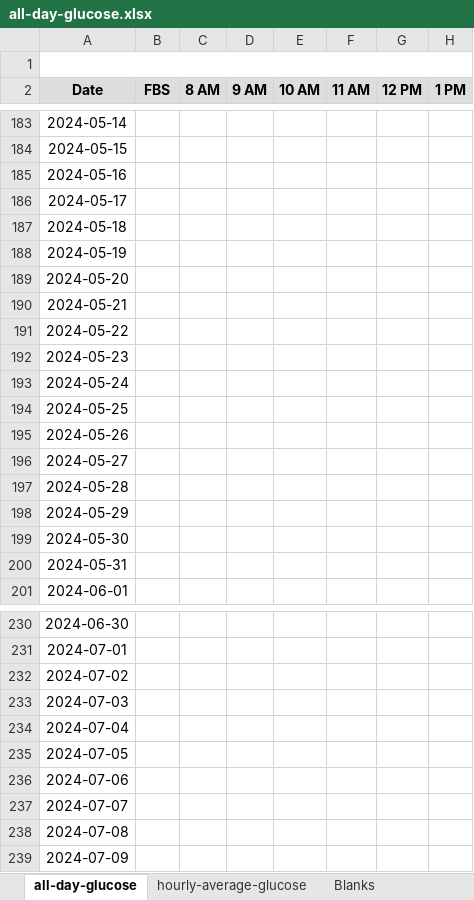
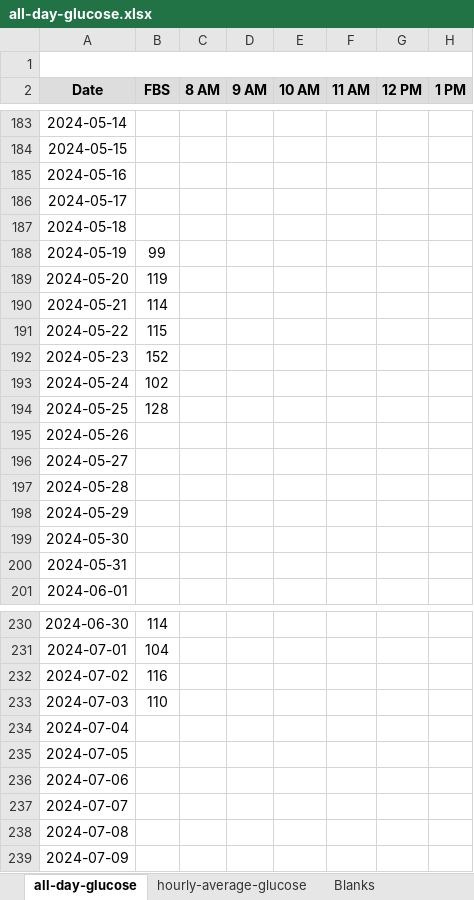
Before and after one commit to drjlevi6/Data-Scientist, an Excel workbook: polynomial-trendlines/all-day-glucose.xlsx, sheet all-day-glucose, drawn as a sheet; only a part is shown, gaps mark what is left out; values as stored, in another font and other column widths than the file's, no borders; charts and pictures not drawn; the diff covers the shown part only; the diff names each change by its address in the sheet, - before the commit and + after, or states it on an @@ line.

```diff
--- a/polynomial-trendlines/all-day-glucose.xlsx (sheet all-day-glucose)
+++ b/polynomial-trendlines/all-day-glucose.xlsx (sheet all-day-glucose)
-B188 (FBS): (empty)
+B188 (FBS): 99
-B189 (FBS): (empty)
+B189 (FBS): 119
-B190 (FBS): (empty)
+B190 (FBS): 114
-B191 (FBS): (empty)
+B191 (FBS): 115
-B192 (FBS): (empty)
+B192 (FBS): 152
-B193 (FBS): (empty)
+B193 (FBS): 102
-B194 (FBS): (empty)
+B194 (FBS): 128
-B230 (FBS): (empty)
+B230 (FBS): 114
-B231 (FBS): (empty)
+B231 (FBS): 104
-B232 (FBS): (empty)
+B232 (FBS): 116
-B233 (FBS): (empty)
+B233 (FBS): 110
```
Also changed, not shown: 19 edited cells elsewhere in this sheet, sheet hourly-average-glucose, charts or pictures, 4 other files.
